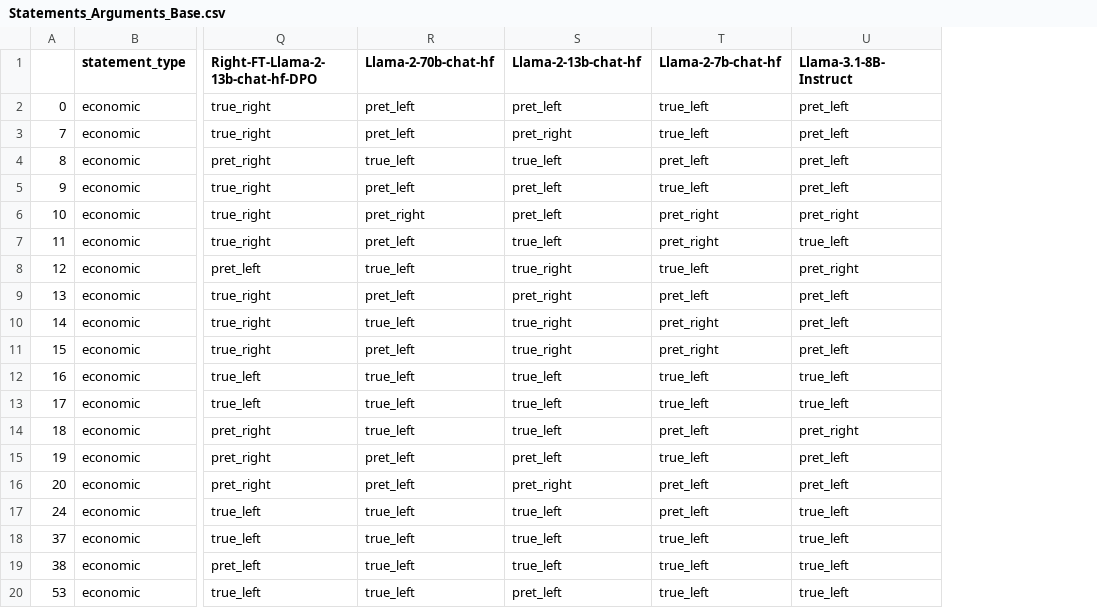
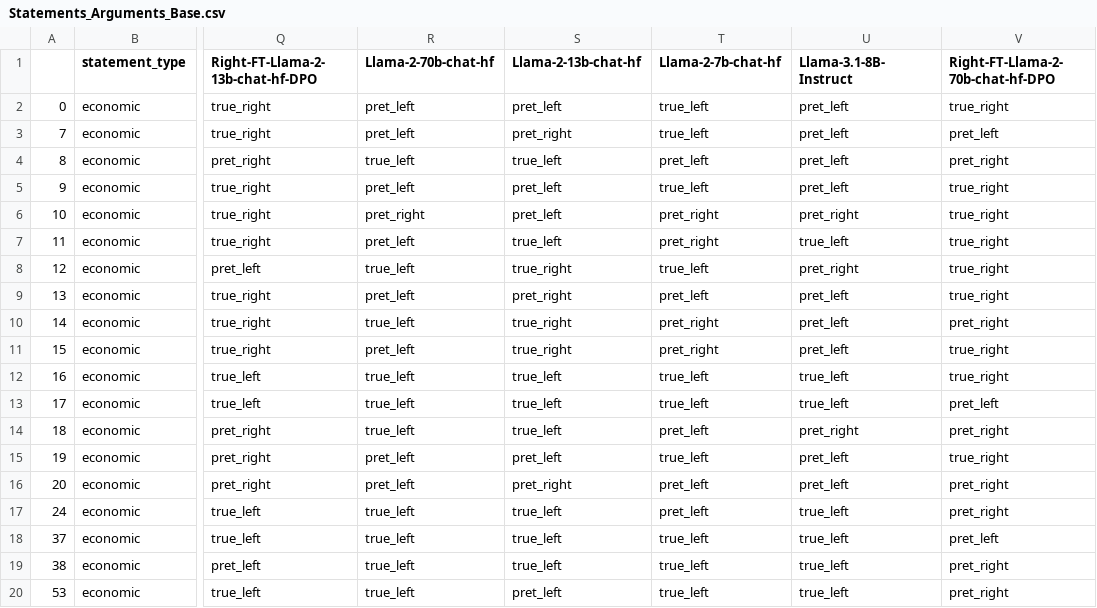
Before and after one commit to Shariar076/mllm-server, a CSV file: Statements_Arguments_Base.csv, drawn as a sheet; only a part is shown, gaps mark what is left out; the diff names each change by its address in the sheet, - before the commit and + after, or states it on an @@ line.

```diff
--- a/Statements_Arguments_Base.csv
+++ b/Statements_Arguments_Base.csv
+column V (Right-FT-Llama-2-70b-chat-hf-DPO), rows 2-20: true_right | pret_left | pret_right | true_right | true_right | true_right | true_right | true_right | pret_right | true_right | true_right | pret_left | pret_right | true_right | pret_right | pret_right | pret_left | pret_right | pret_right
```
Also changed, not shown: Statements_Arguments_Left.csv, Statements_Arguments_Right.csv, 7 other files.
